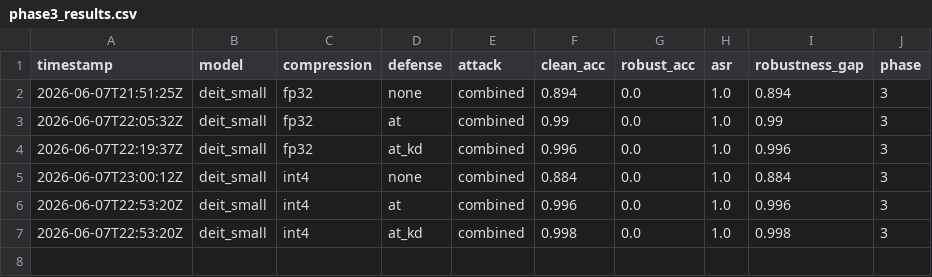
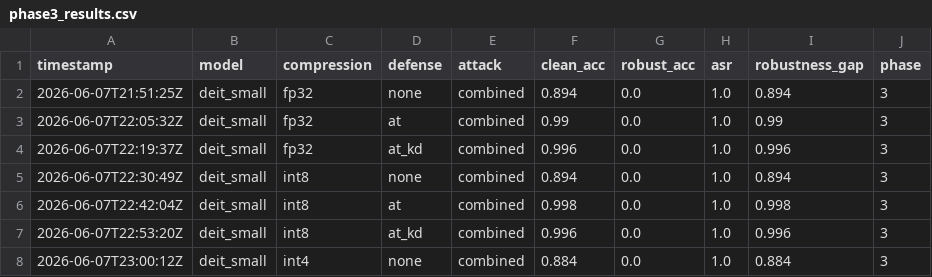
Before and after one commit to sharvi16/ADVC-New, a CSV file: results/phase3_results.csv, drawn as a sheet; removed rows and columns are numbered as before the commit, all else as after; the diff names each change by its address in the sheet, - before the commit and + after, or states it on an @@ line.

```diff
--- a/results/phase3_results.csv
+++ b/results/phase3_results.csv
+row 5: 2026-06-07T22:30:49Z | deit_small | int8 | none | combined | 0.894 | 0.0 | 1.0 | 0.894 | 3
+row 6: 2026-06-07T22:42:04Z | deit_small | int8 | at | combined | 0.998 | 0.0 | 1.0 | 0.998 | 3
+row 7: 2026-06-07T22:53:20Z | deit_small | int8 | at_kd | combined | 0.996 | 0.0 | 1.0 | 0.996 | 3
-row 6: 2026-06-07T22:53:20Z | deit_small | int4 | at | combined | 0.996 | 0.0 | 1.0 | 0.996 | 3
-row 7: 2026-06-07T22:53:20Z | deit_small | int4 | at_kd | combined | 0.998 | 0.0 | 1.0 | 0.998 | 3
```
Also changed, not shown: results/phase1_results.csv, results/phase2_at_results.csv, 21 other files.
